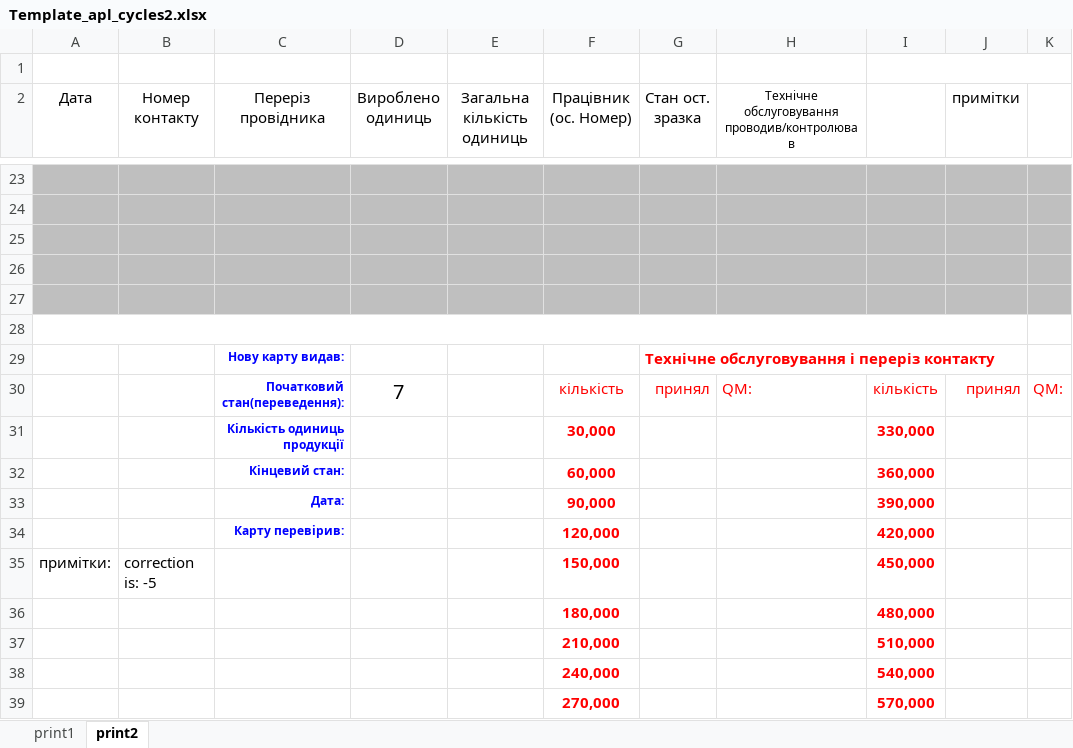
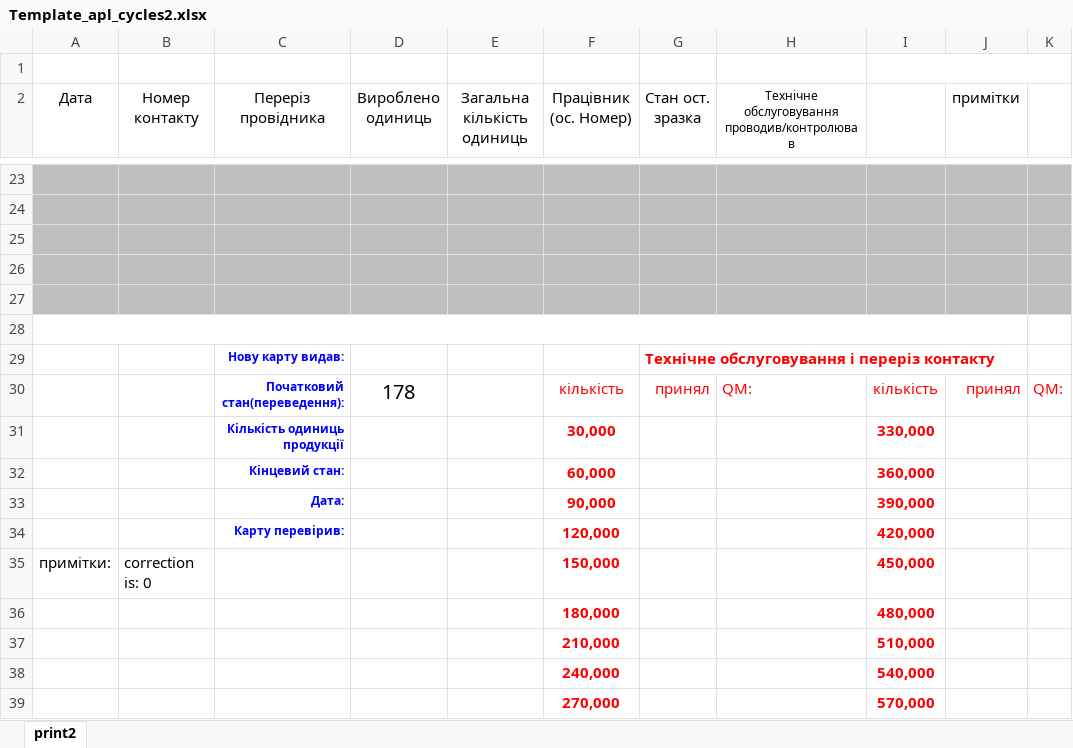
Before and after one commit to Mytsa/Mytsa, an Excel workbook: Template_apl_cycles2.xlsx, sheet print2, drawn as a sheet; only a part is shown, gaps mark what is left out; values as stored, in another font and other column widths than the file's, no borders; the diff names each change by its address in the sheet, - before the commit and + after, or states it on an @@ line.

```diff
--- a/Template_apl_cycles2.xlsx (sheet print2)
+++ b/Template_apl_cycles2.xlsx (sheet print2)
-sheet tab: print1
-D30 (Вироблено одиниць): 7
+D30 (Вироблено одиниць): 178
-B35 (Номер контакту): correction is: -5
+B35 (Номер контакту): correction is: 0
```
Also changed, not shown: Template_apl_cycles.xlsx, counter_ver.1.xlsx, 17 other files.
